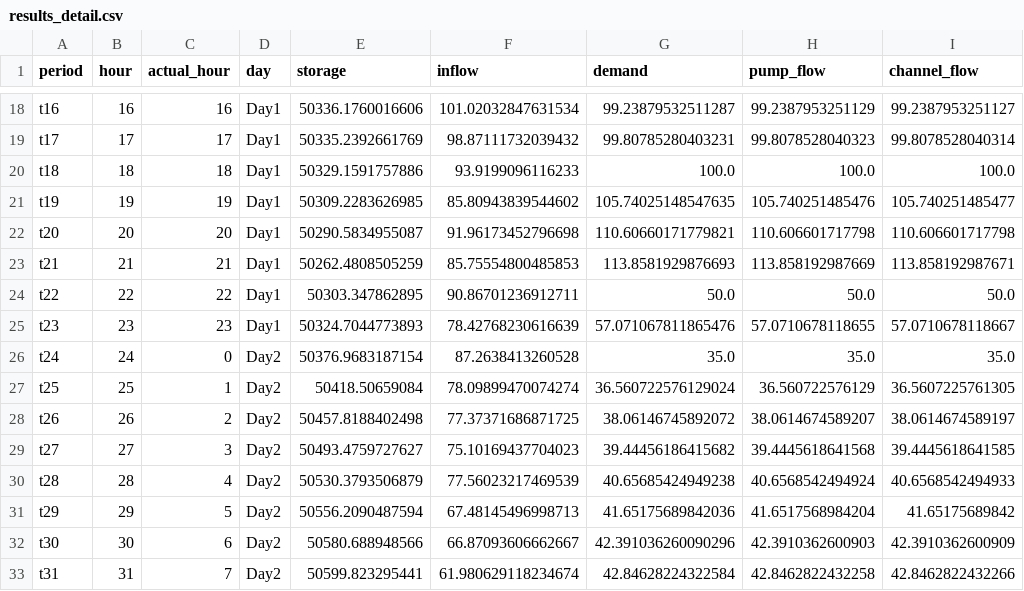
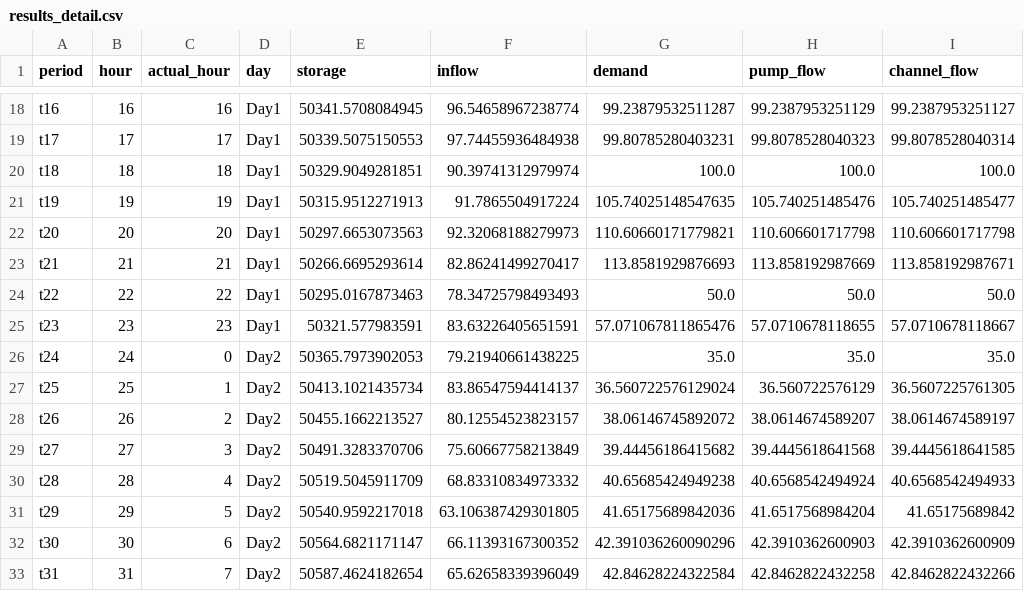
Before and after one commit to leixiaohui-1974/Test-Opt, a CSV file: examples/case1_urban_water_supply/results/results_detail.csv, drawn as a sheet; only a part is shown, gaps mark what is left out; the diff covers the shown part only; the diff names each change by its address in the sheet, - before the commit and + after, or states it on an @@ line.

```diff
--- a/examples/case1_urban_water_supply/results/results_detail.csv
+++ b/examples/case1_urban_water_supply/results/results_detail.csv
-E18 (storage): 50336.1760016606
+E18 (storage): 50341.5708084945
-F18 (inflow): 101.02032847631534
+F18 (inflow): 96.54658967238774
-E19 (storage): 50335.2392661769
+E19 (storage): 50339.5075150553
-F19 (inflow): 98.87111732039432
+F19 (inflow): 97.74455936484938
-E20 (storage): 50329.1591757886
+E20 (storage): 50329.9049281851
-F20 (inflow): 93.9199096116233
+F20 (inflow): 90.39741312979974
-E21 (storage): 50309.2283626985
+E21 (storage): 50315.9512271913
-F21 (inflow): 85.80943839544602
+F21 (inflow): 91.7865504917224
-E22 (storage): 50290.5834955087
+E22 (storage): 50297.6653073563
-F22 (inflow): 91.96173452796698
+F22 (inflow): 92.32068188279973
-E23 (storage): 50262.4808505259
+E23 (storage): 50266.6695293614
-F23 (inflow): 85.75554800485853
+F23 (inflow): 82.86241499270417
-E24 (storage): 50303.347862895
+E24 (storage): 50295.0167873463
-F24 (inflow): 90.86701236912711
+F24 (inflow): 78.34725798493493
-E25 (storage): 50324.7044773893
+E25 (storage): 50321.577983591
-F25 (inflow): 78.42768230616639
+F25 (inflow): 83.63226405651591
-E26 (storage): 50376.9683187154
+E26 (storage): 50365.7973902053
-F26 (inflow): 87.2638413260528
+F26 (inflow): 79.21940661438225
-E27 (storage): 50418.50659084
+E27 (storage): 50413.1021435734
-F27 (inflow): 78.09899470074274
+F27 (inflow): 83.86547594414137
-E28 (storage): 50457.8188402498
+E28 (storage): 50455.1662213527
-F28 (inflow): 77.37371686871725
+F28 (inflow): 80.12554523823157
-E29 (storage): 50493.4759727627
+E29 (storage): 50491.3283370706
-F29 (inflow): 75.10169437704023
+F29 (inflow): 75.60667758213849
-E30 (storage): 50530.3793506879
+E30 (storage): 50519.5045911709
-F30 (inflow): 77.56023217469539
+F30 (inflow): 68.83310834973332
-E31 (storage): 50556.2090487594
+E31 (storage): 50540.9592217018
-F31 (inflow): 67.48145496998713
+F31 (inflow): 63.106387429301805
-E32 (storage): 50580.688948566
+E32 (storage): 50564.6821171147
-F32 (inflow): 66.87093606662667
+F32 (inflow): 66.11393167300352
-E33 (storage): 50599.823295441
+E33 (storage): 50587.4624182654
-F33 (inflow): 61.980629118234674
+F33 (inflow): 65.62658339396049
```
Also changed, not shown: 66 edited cells elsewhere in this file, 12 other files.
